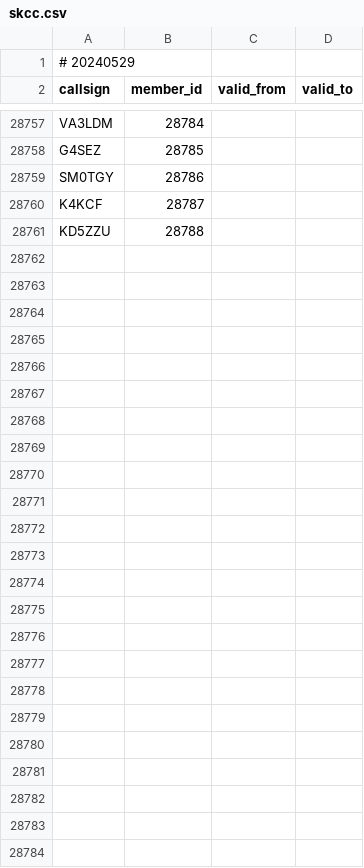
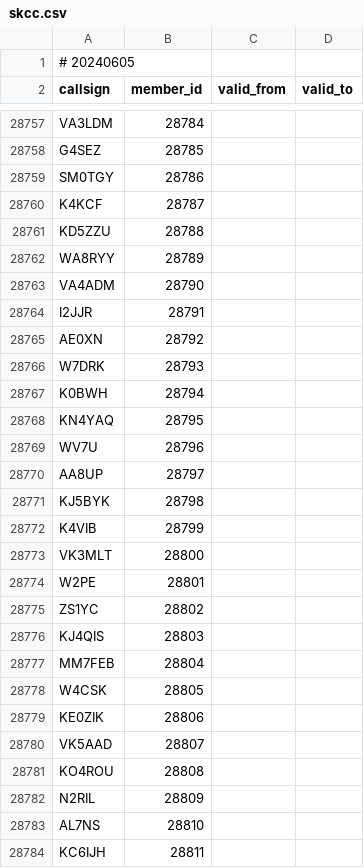
Before and after one commit to foldynl/hamradio-membeship-lists, a CSV file: lists/skcc.csv, drawn as a sheet; only a part is shown, gaps mark what is left out; the diff covers the shown part only.

```diff
--- a/lists/skcc.csv
+++ b/lists/skcc.csv
@@ -1,2 +1,2 @@
-# 20240529
+# 20240605
 callsign,member_id,valid_from,valid_to
@@ -28761 +28761,24 @@ K4KCF,28787,,
 KD5ZZU,28788,,
+WA8RYY,28789,,
+VA4ADM,28790,,
+I2JJR,28791,,
+AE0XN,28792,,
+W7DRK,28793,,
+K0BWH,28794,,
+KN4YAQ,28795,,
+WV7U,28796,,
+AA8UP,28797,,
+KJ5BYK,28798,,
+K4VIB,28799,,
+VK3MLT,28800,,
+W2PE,28801,,
+ZS1YC,28802,,
+KJ4QIS,28803,,
+MM7FEB,28804,,
+W4CSK,28805,,
+KE0ZIK,28806,,
+VK5AAD,28807,,
+KO4ROU,28808,,
+N2RIL,28809,,
+AL7NS,28810,,
+KC6IJH,28811,,
```
Also changed, not shown: 9 edited cells elsewhere in this file, lists/a1club.csv, lists/arlhs.csv, 15 other files.
